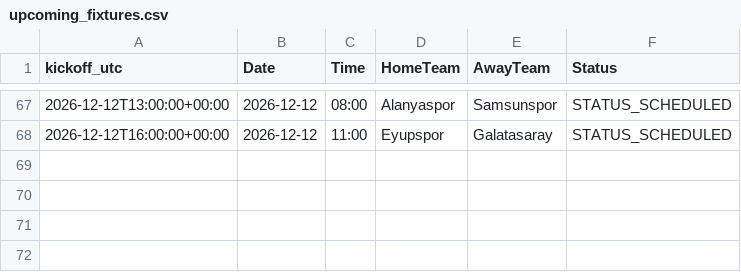
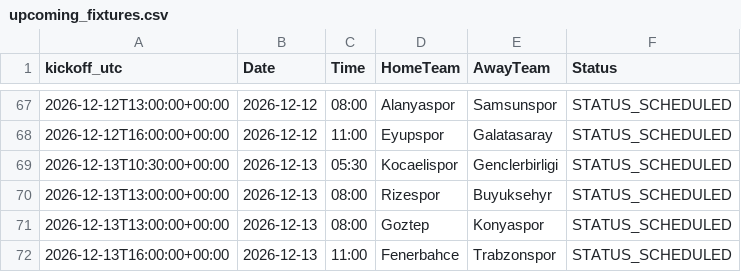
Before and after one commit to gmalbert/turkey-soccer, a CSV file: data_files/upcoming_fixtures.csv, drawn as a sheet; only a part is shown, gaps mark what is left out; the diff names each change by its address in the sheet, - before the commit and + after, or states it on an @@ line.

```diff
--- a/data_files/upcoming_fixtures.csv
+++ b/data_files/upcoming_fixtures.csv
+row 69: 2026-12-13T10:30:00+00:00 | 2026-12-13 | 05:30 | Kocaelispor | Genclerbirligi | STATUS_SCHEDULED
+row 70: 2026-12-13T13:00:00+00:00 | 2026-12-13 | 08:00 | Rizespor | Buyuksehyr | STATUS_SCHEDULED
+row 71: 2026-12-13T13:00:00+00:00 | 2026-12-13 | 08:00 | Goztep | Konyaspor | STATUS_SCHEDULED
+row 72: 2026-12-13T16:00:00+00:00 | 2026-12-13 | 11:00 | Fenerbahce | Trabzonspor | STATUS_SCHEDULED
```
Also changed, not shown: data_files/poisson_metrics_history.csv, data_files/upcoming_predictions.csv, 13 other files.
